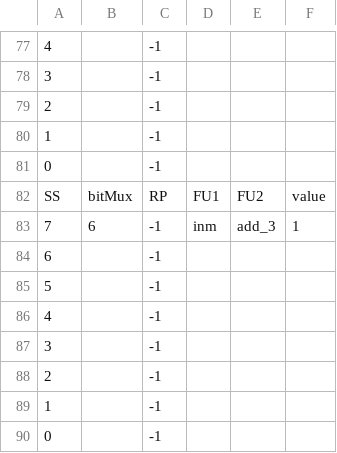
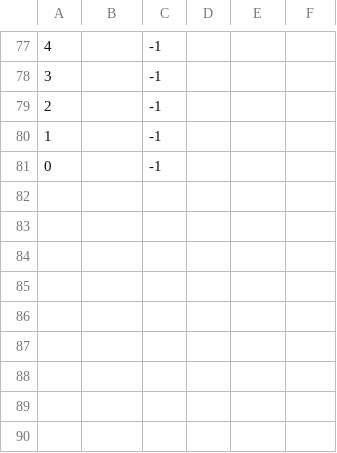
Before and after one commit to bellopsal/ChonosPlan, a CSV file: ss.csv, drawn as a sheet; only a part is shown, gaps mark what is left out; the diff names each change by its address in the sheet, - before the commit and + after, or states it on an @@ line.

```diff
--- a/ss.csv
+++ b/ss.csv
-row 82: SS | bitMux | RP | FU1 | FU2 | value
-row 83: 7 | 6 | -1 | inm | add_3 | 1
-row 84: 6 |  | -1
-row 85: 5 |  | -1
-row 86: 4 |  | -1
-row 87: 3 |  | -1
-row 88: 2 |  | -1
-row 89: 1 |  | -1
-row 90: 0 |  | -1
```
Also changed, not shown: 5 other files.
